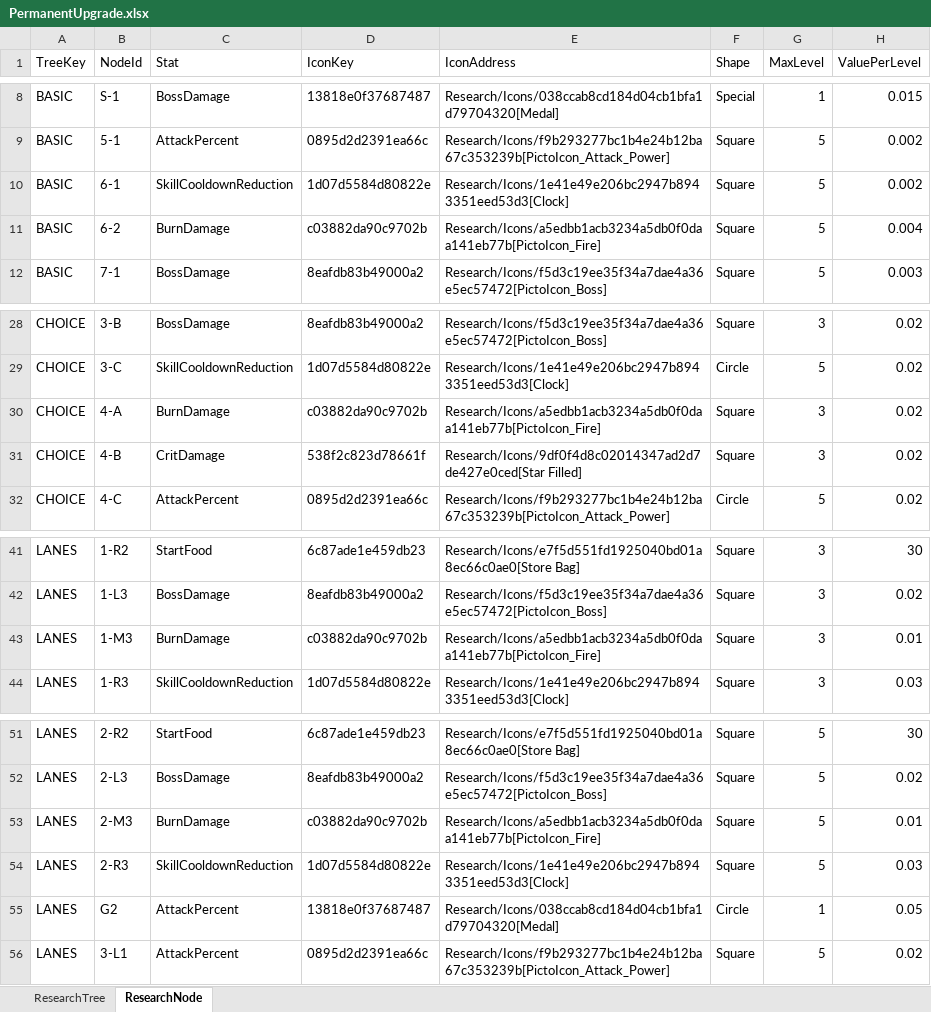
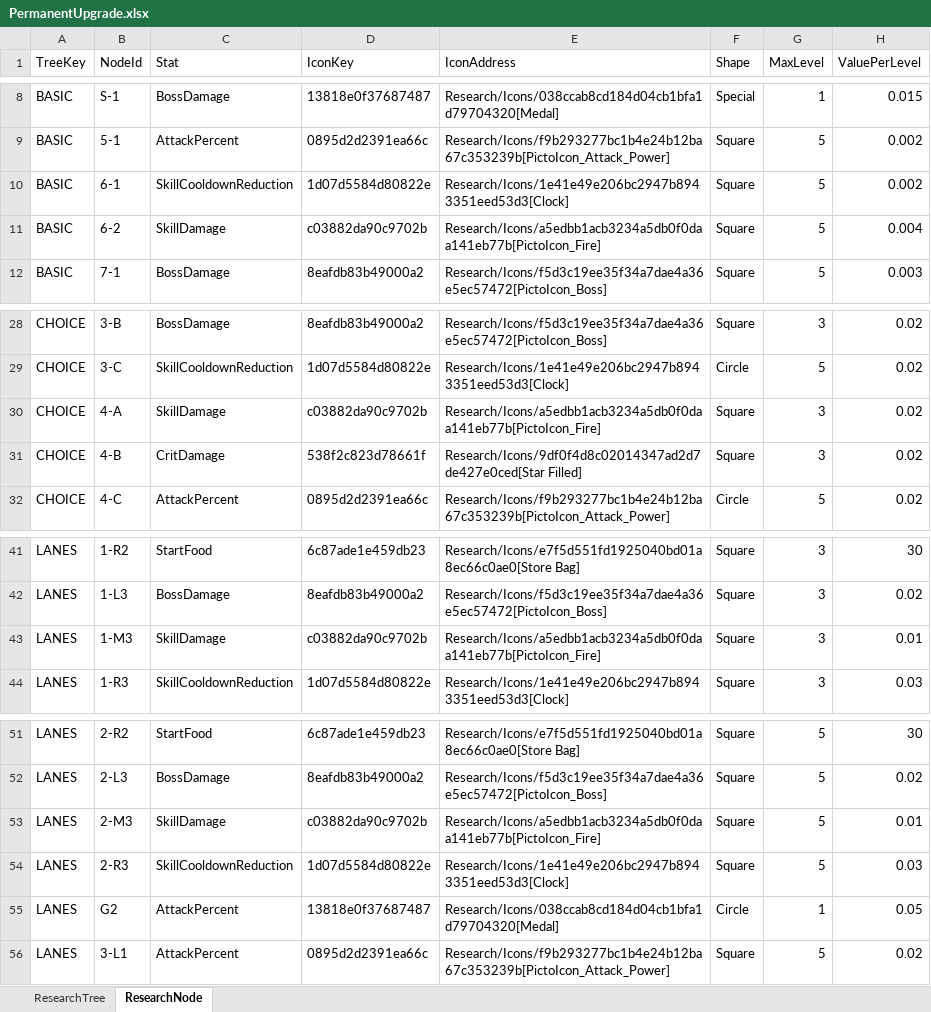
Before and after one commit to HugeChamChi/ProjectGaeGGULDefence, an Excel workbook: tools/planner-studio/app/seeds/PermanentUpgrade.xlsx, sheet ResearchNode, drawn as a sheet; only a part is shown, gaps mark what is left out; values as stored, in another font and other column widths than the file's, no borders; the diff names each change by its address in the sheet, - before the commit and + after, or states it on an @@ line.

```diff
--- a/tools/planner-studio/app/seeds/PermanentUpgrade.xlsx (sheet ResearchNode)
+++ b/tools/planner-studio/app/seeds/PermanentUpgrade.xlsx (sheet ResearchNode)
-C11 (Stat): BurnDamage
+C11 (Stat): SkillDamage
-C30 (Stat): BurnDamage
+C30 (Stat): SkillDamage
-C43 (Stat): BurnDamage
+C43 (Stat): SkillDamage
-C53 (Stat): BurnDamage
+C53 (Stat): SkillDamage
```
Also changed, not shown: 16 other files.
